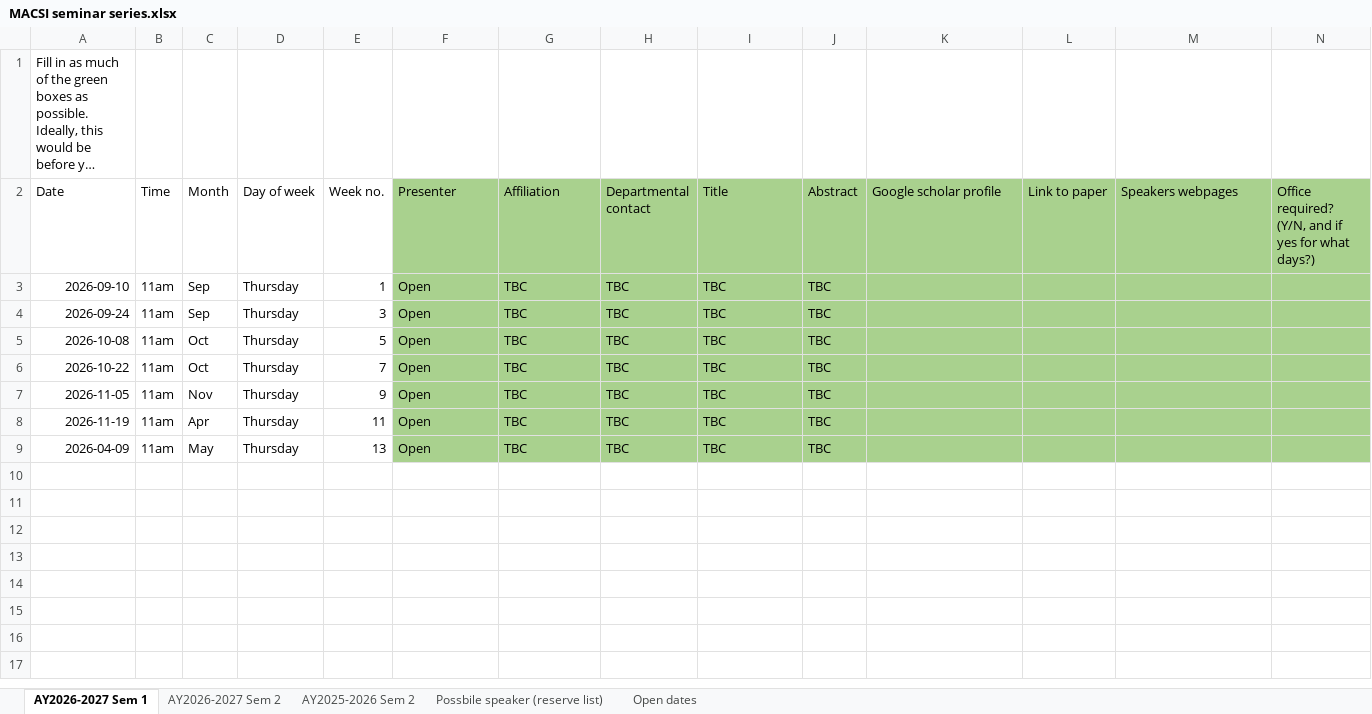
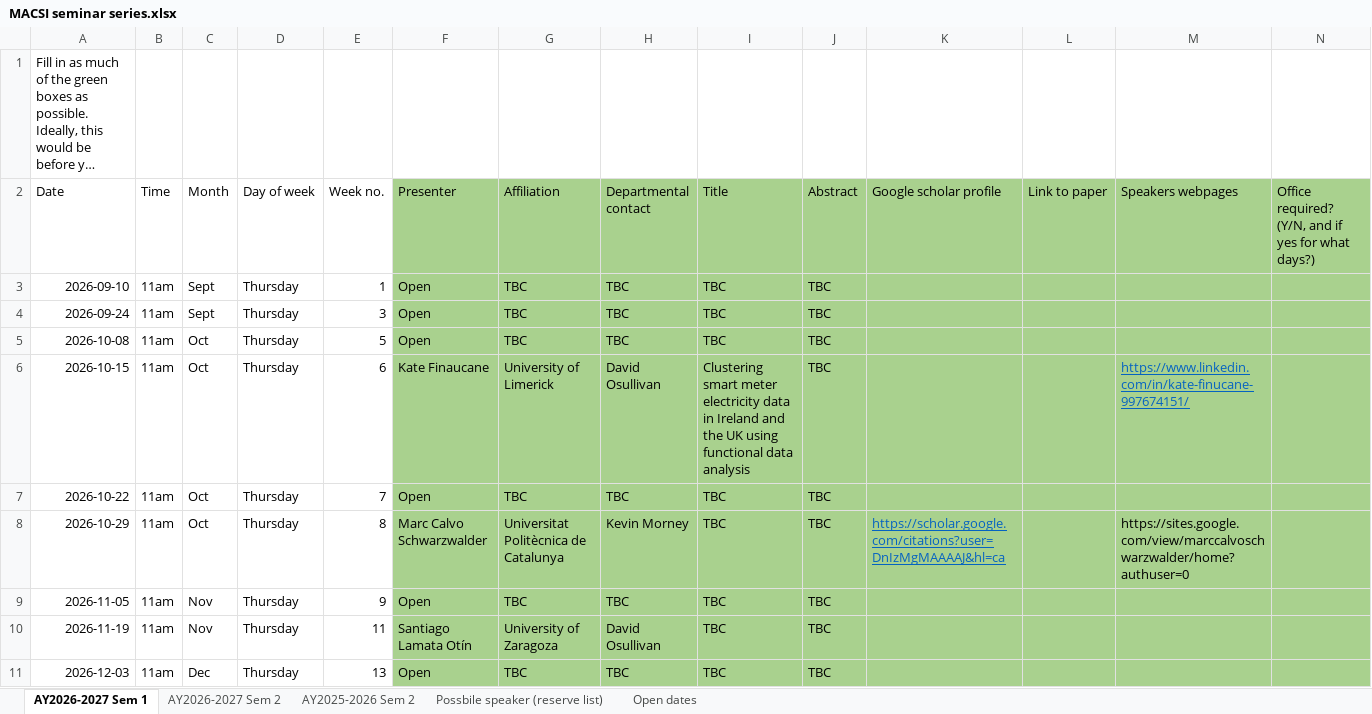
Before and after one commit to macsi-seminars/macsi-seminars.github.io, an Excel workbook: data/MACSI seminar series.xlsx, sheet AY2026-2027 Sem 1, drawn as a sheet; only a part is shown; long unchanged cells end in …; values as stored, in another font and other column widths than the file's, no borders; addresses are those after the commit; rows hold the shown columns only; the diff names each change by its address in the sheet, - before the commit and + after, or states it on an @@ line.

Commit message:
updated speakers

```diff
--- a/data/MACSI seminar series.xlsx (sheet AY2026-2027 Sem 1)
+++ b/data/MACSI seminar series.xlsx (sheet AY2026-2027 Sem 1)
-C3:C4 (Month): Sep
+C3:C4 (Month): Sept
+row 6: 2026-10-15 | 11am | Oct | Thursday | 6 | Kate Finaucane | University of Limerick | David Osullivan | Clustering smart meter electricity data in Ireland and the UK using functional data analysis | TBC |  |  | https://www.linkedin.com/in/kate-finucane-997674151/
+row 8: 2026-10-29 | 11am | Oct | Thursday | 8 | Marc Calvo Schwarzwalder | Universitat Politècnica de Catalunya | Kevin Morney | TBC | TBC | https://scholar.google.com/citations?user=DnIzMgMAAAAJ&hl=ca |  | https://sites.google.com/view/marccalvoschwarzwalder/home?authuser=0
-C10 (Month): Apr
+C10 (Month): Nov
-F10 (Presenter): Open
+F10 (Presenter): Santiago Lamata Otín
-G10 (Affiliation): TBC
+G10 (Affiliation): University of Zaragoza
-H10 (Departmental contact): TBC
+H10 (Departmental contact): David Osullivan
-A11 (Date): 2026-04-09
+A11 (Date): 2026-12-03
-C11 (Month): May
+C11 (Month): Dec
```
Also changed, not shown: formulas that keep their value.
